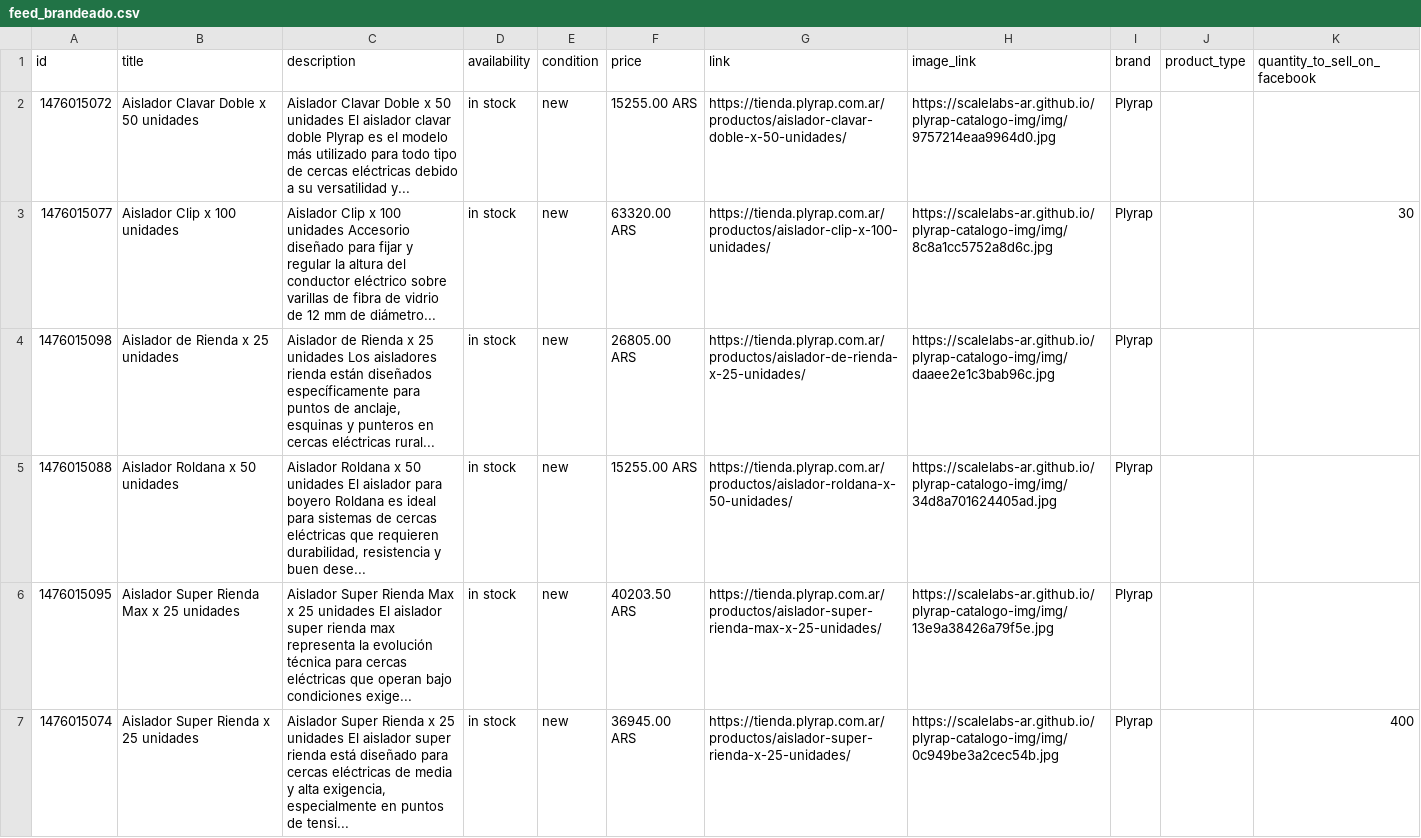
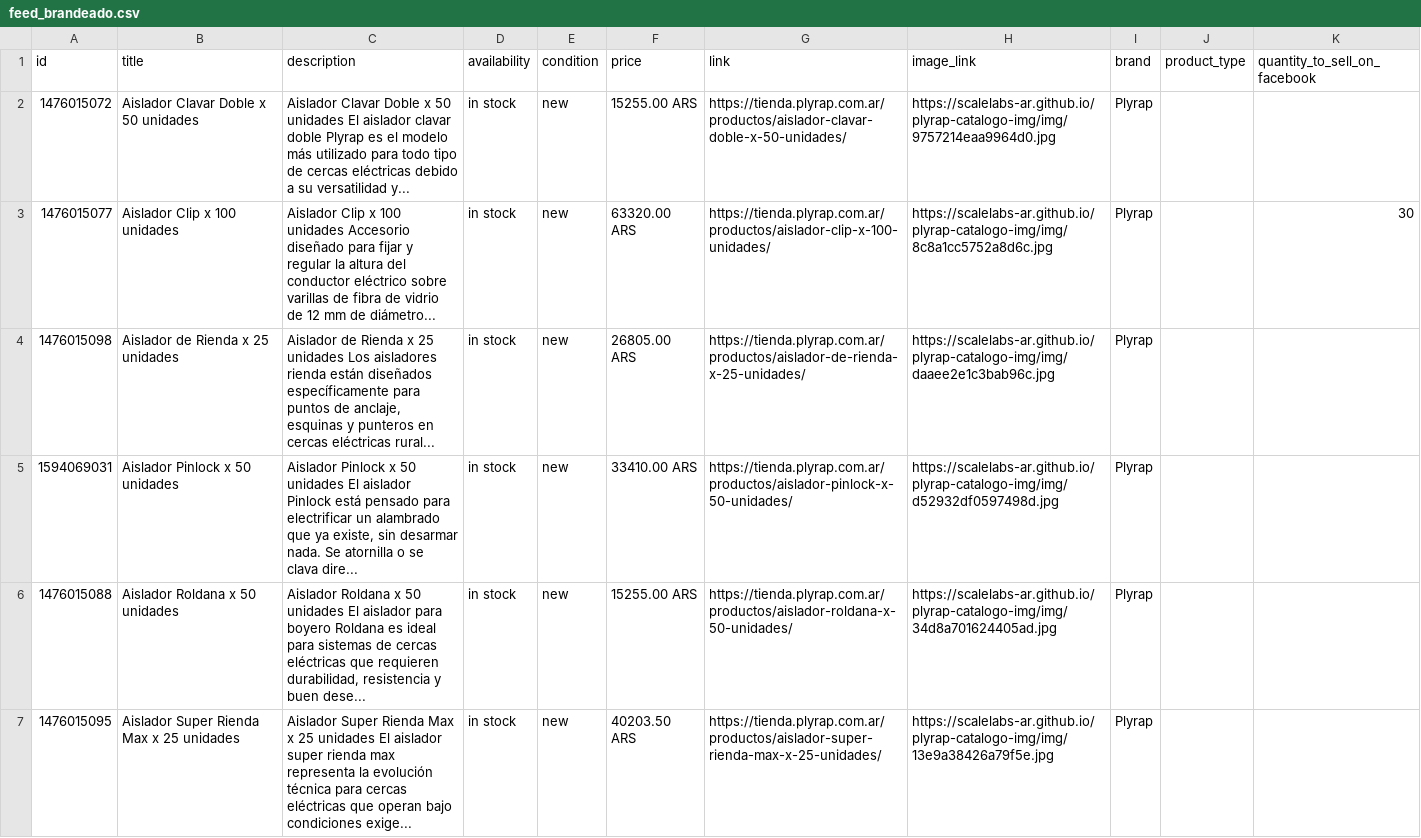
Before and after one commit to ScaleLabs-ar/plyrap-catalogo-img, a CSV file: feed_brandeado.csv, drawn as a sheet; only a part is shown; the shorter side is filled out with more unchanged rows; the diff names each change by its address in the sheet, - before the commit and + after, or states it on an @@ line.

```diff
--- a/feed_brandeado.csv
+++ b/feed_brandeado.csv
+row 5: 1594069031 | Aislador Pinlock x 50 unidades | Aislador Pinlock x 50 unidades El aislador Pinlock está pensado para electrificar un alambrado que ya existe, sin desarmar nada. Se atornilla o se clava dire... | in stock | new | 33410.00 ARS | https://tienda.plyrap.com.ar/productos/aislador-pinlock-x-50-unidades/ | https://scalelabs-ar.github.io/plyrap-catalogo-img/img/d52932df0597498d.jpg | Plyrap
```
Also changed, not shown: 3 other files.
